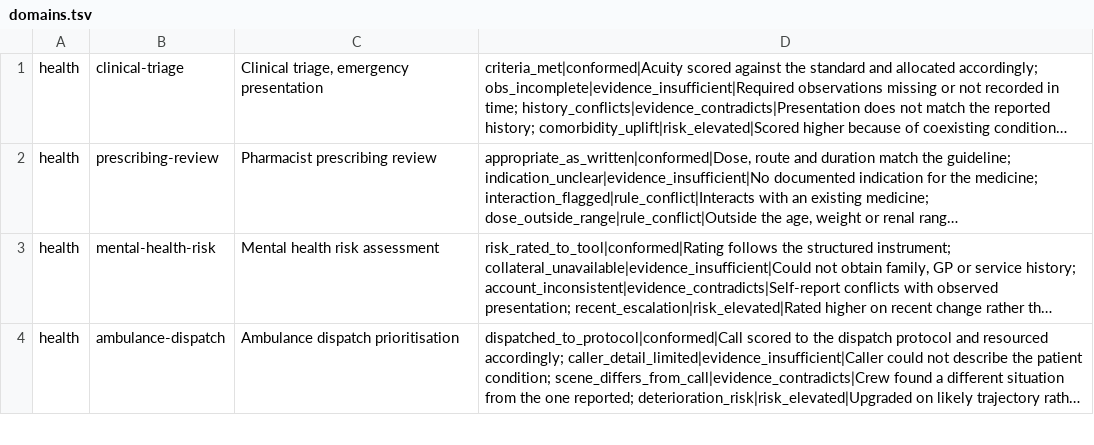
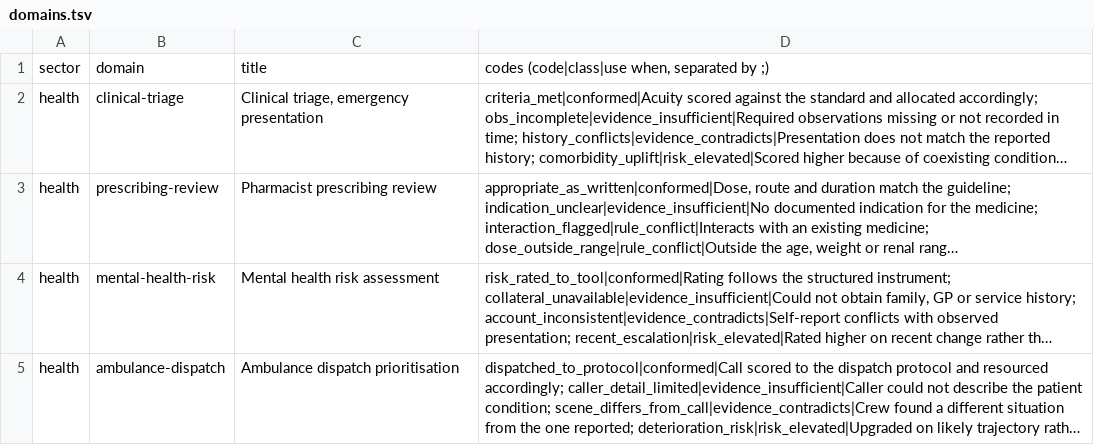
Before and after one commit to ab4data/decision-record-vocabulary, a TSV file: reason-codes/domains.tsv, drawn as a sheet; only a part is shown; long unchanged cells end in …; the diff names each change by its address in the sheet, - before the commit and + after, or states it on an @@ line.

```diff
--- a/reason-codes/domains.tsv
+++ b/reason-codes/domains.tsv
+row 1: sector | domain | title | codes (code|class|use when, separated by ;)
```
Also changed, not shown: 7 other files.
